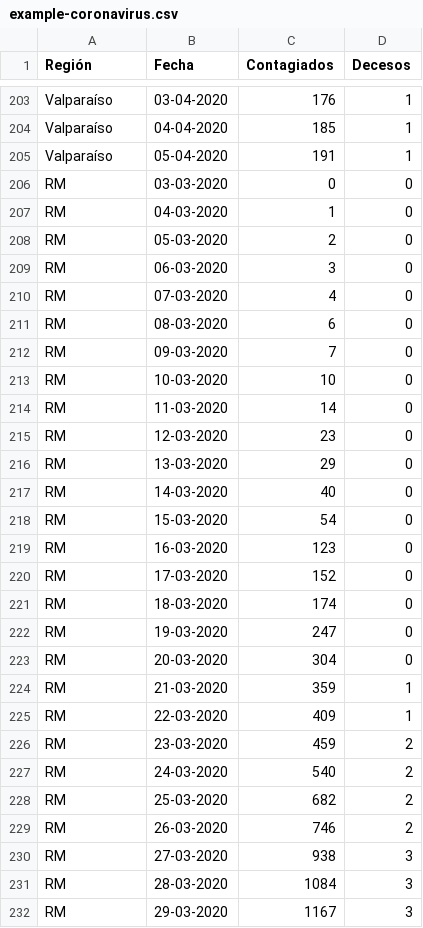
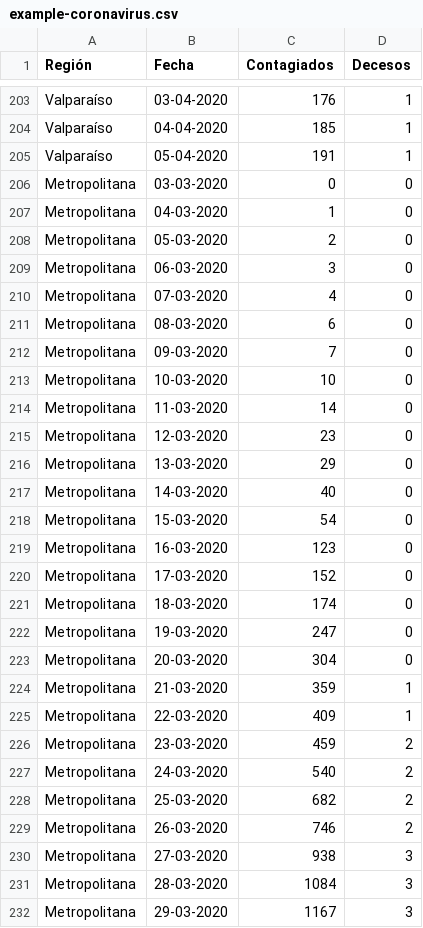
Before and after one commit to geraldbustosm/covid19, a CSV file: example-coronavirus.csv, drawn as a sheet; only a part is shown, gaps mark what is left out; the diff covers the shown part only.

Commit message:
update example

```diff
--- a/example-coronavirus.csv
+++ b/example-coronavirus.csv
@@ -205,28 +205,28 @@ Valparaíso,04-04-2020,185,1
 Valparaíso,05-04-2020,191,1
-RM,03-03-2020,0,0
-RM,04-03-2020,1,0
-RM,05-03-2020,2,0
-RM,06-03-2020,3,0
-RM,07-03-2020,4,0
-RM,08-03-2020,6,0
-RM,09-03-2020,7,0
-RM,10-03-2020,10,0
-RM,11-03-2020,14,0
-RM,12-03-2020,23,0
-RM,13-03-2020,29,0
-RM,14-03-2020,40,0
-RM,15-03-2020,54,0
-RM,16-03-2020,123,0
-RM,17-03-2020,152,0
-RM,18-03-2020,174,0
-RM,19-03-2020,247,0
-RM,20-03-2020,304,0
-RM,21-03-2020,359,1
-RM,22-03-2020,409,1
-RM,23-03-2020,459,2
-RM,24-03-2020,540,2
-RM,25-03-2020,682,2
-RM,26-03-2020,746,2
-RM,27-03-2020,938,3
-RM,28-03-2020,1084,3
-RM,29-03-2020,1167,3
+Metropolitana,03-03-2020,0,0
+Metropolitana,04-03-2020,1,0
+Metropolitana,05-03-2020,2,0
+Metropolitana,06-03-2020,3,0
+Metropolitana,07-03-2020,4,0
+Metropolitana,08-03-2020,6,0
+Metropolitana,09-03-2020,7,0
+Metropolitana,10-03-2020,10,0
+Metropolitana,11-03-2020,14,0
+Metropolitana,12-03-2020,23,0
+Metropolitana,13-03-2020,29,0
+Metropolitana,14-03-2020,40,0
+Metropolitana,15-03-2020,54,0
+Metropolitana,16-03-2020,123,0
+Metropolitana,17-03-2020,152,0
+Metropolitana,18-03-2020,174,0
+Metropolitana,19-03-2020,247,0
+Metropolitana,20-03-2020,304,0
+Metropolitana,21-03-2020,359,1
+Metropolitana,22-03-2020,409,1
+Metropolitana,23-03-2020,459,2
+Metropolitana,24-03-2020,540,2
+Metropolitana,25-03-2020,682,2
+Metropolitana,26-03-2020,746,2
+Metropolitana,27-03-2020,938,3
+Metropolitana,28-03-2020,1084,3
+Metropolitana,29-03-2020,1167,3
```
Also changed, not shown: 7 edited cells elsewhere in this file.
